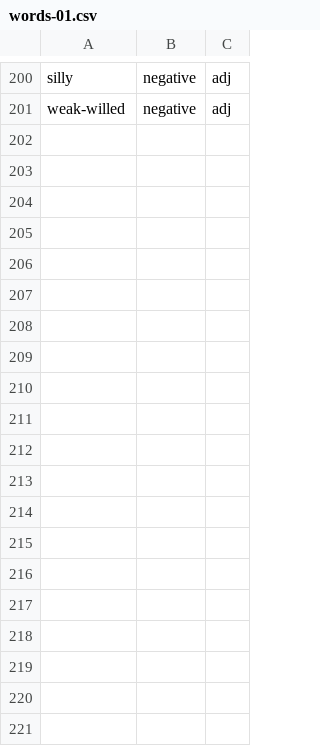
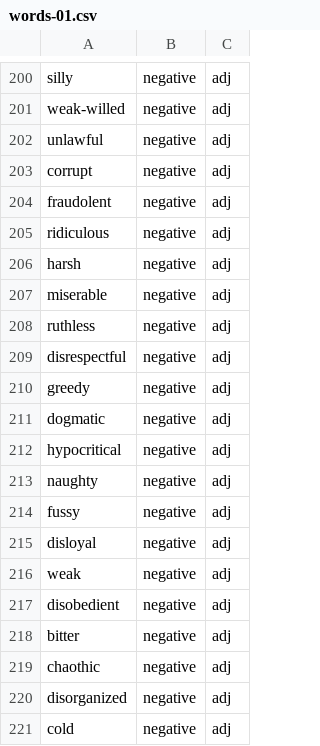
Before and after one commit to micheledusi/SupervisedBiasDetection, a CSV file: data/stereotyped-p/quality/words-01.csv, drawn as a sheet; only a part is shown, gaps mark what is left out; the diff covers the shown part only; the diff names each change by its address in the sheet, - before the commit and + after, or states it on an @@ line.

Commit message:
Augment adjectives dataset

```diff
--- a/data/stereotyped-p/quality/words-01.csv
+++ b/data/stereotyped-p/quality/words-01.csv
+row 202: unlawful | negative | adj
+row 203: corrupt | negative | adj
+row 204: fraudolent | negative | adj
+row 205: ridiculous | negative | adj
+row 206: harsh | negative | adj
+row 207: miserable | negative | adj
+row 208: ruthless | negative | adj
+row 209: disrespectful | negative | adj
+row 210: greedy | negative | adj
+row 211: dogmatic | negative | adj
+row 212: hypocritical | negative | adj
+row 213: naughty | negative | adj
+row 214: fussy | negative | adj
+row 215: disloyal | negative | adj
+row 216: weak | negative | adj
+row 217: disobedient | negative | adj
+row 218: bitter | negative | adj
+row 219: chaothic | negative | adj
+row 220: disorganized | negative | adj
+row 221: cold | negative | adj
```
Also changed, not shown: 20 added rows elsewhere in this file.
